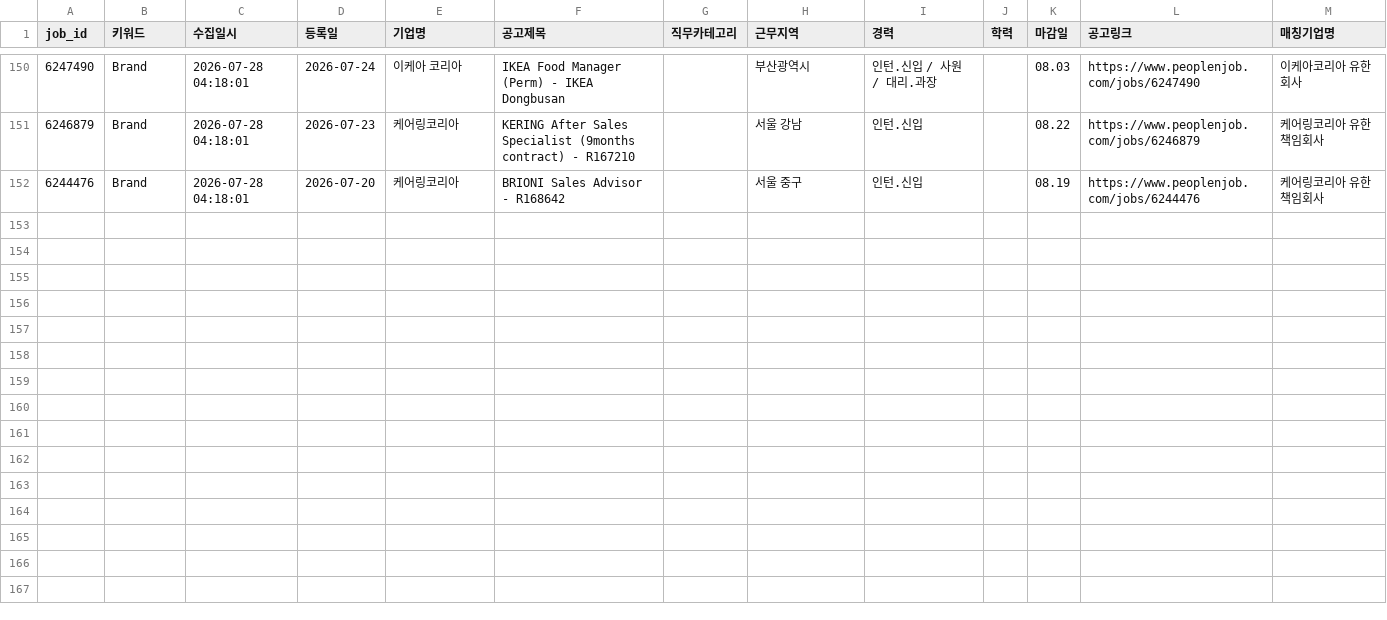
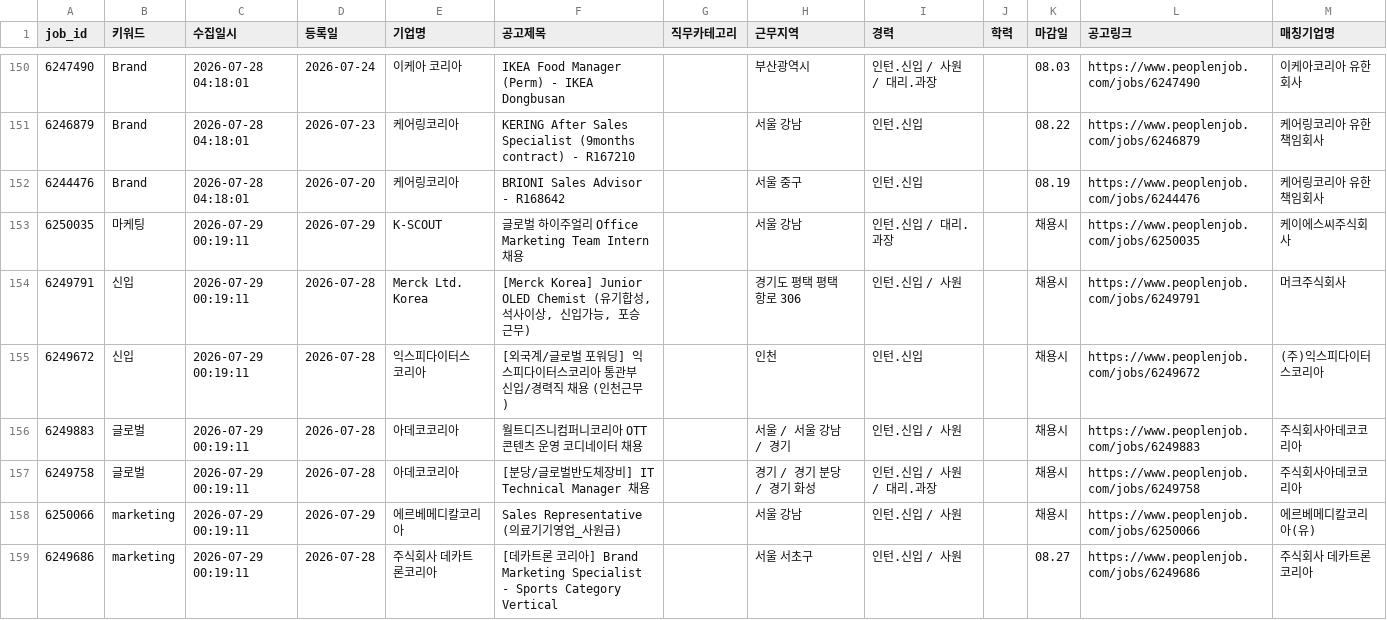
Before and after one commit to djgeum/RunETF, a CSV file: .github/job.bot/peoplenjob_main.csv, drawn as a sheet; only a part is shown, gaps mark what is left out; the diff covers the shown part only; the diff names each change by its address in the sheet, - before the commit and + after, or states it on an @@ line.

```diff
--- a/.github/job.bot/peoplenjob_main.csv
+++ b/.github/job.bot/peoplenjob_main.csv
+row 153: 6250035 | 마케팅 | 2026-07-29 00:19:11 | 2026-07-29 | K-SCOUT | 글로벌 하이주얼리 Office Marketing Team Intern 채용 |  | 서울 강남 | 인턴.신입 / 대리.과장 |  | 채용시 | https://www.peoplenjob.com/jobs/6250035 | 케이에스씨주식회사
+row 154: 6249791 | 신입 | 2026-07-29 00:19:11 | 2026-07-28 | Merck Ltd. Korea | [Merck Korea] Junior OLED Chemist (유기합성, 석사이상, 신입가능, 포승 근무) |  | 경기도 평택 평택항로 306 | 인턴.신입 / 사원 |  | 채용시 | https://www.peoplenjob.com/jobs/6249791 | 머크주식회사
+row 155: 6249672 | 신입 | 2026-07-29 00:19:11 | 2026-07-28 | 익스피다이터스 코리아 | [외국계/글로벌 포워딩] 익스피다이터스코리아 통관부 신입/경력직 채용 (인천근무) |  | 인천 | 인턴.신입 |  | 채용시 | https://www.peoplenjob.com/jobs/6249672 | (주)익스피다이터스코리아
+row 156: 6249883 | 글로벌 | 2026-07-29 00:19:11 | 2026-07-28 | 아데코코리아 | 월트디즈니컴퍼니코리아 OTT 콘텐츠 운영 코디네이터 채용 |  | 서울 / 서울 강남 / 경기 | 인턴.신입 / 사원 |  | 채용시 | https://www.peoplenjob.com/jobs/6249883 | 주식회사아데코코리아
+row 157: 6249758 | 글로벌 | 2026-07-29 00:19:11 | 2026-07-28 | 아데코코리아 | [분당/글로벌반도체장비] IT Technical Manager 채용 |  | 경기 / 경기 분당 / 경기 화성 | 인턴.신입 / 사원 / 대리.과장 |  | 채용시 | https://www.peoplenjob.com/jobs/6249758 | 주식회사아데코코리아
+row 158: 6250066 | marketing | 2026-07-29 00:19:11 | 2026-07-29 | 에르베메디칼코리아 | Sales Representative (의료기기영업_사원급) |  | 서울 강남 | 인턴.신입 / 사원 |  | 채용시 | https://www.peoplenjob.com/jobs/6250066 | 에르베메디칼코리아(유)
+row 159: 6249686 | marketing | 2026-07-29 00:19:11 | 2026-07-28 | 주식회사 데카트론코리아 | [데카트론 코리아] Brand Marketing Specialist - Sports Category Vertical |  | 서울 서초구 | 인턴.신입 / 사원 |  | 08.27 | https://www.peoplenjob.com/jobs/6249686 | 주식회사 데카트론코리아
```
Also changed, not shown: 7 added rows elsewhere in this file, .github/job.bot/notified_jobs.csv, 4 other files.
